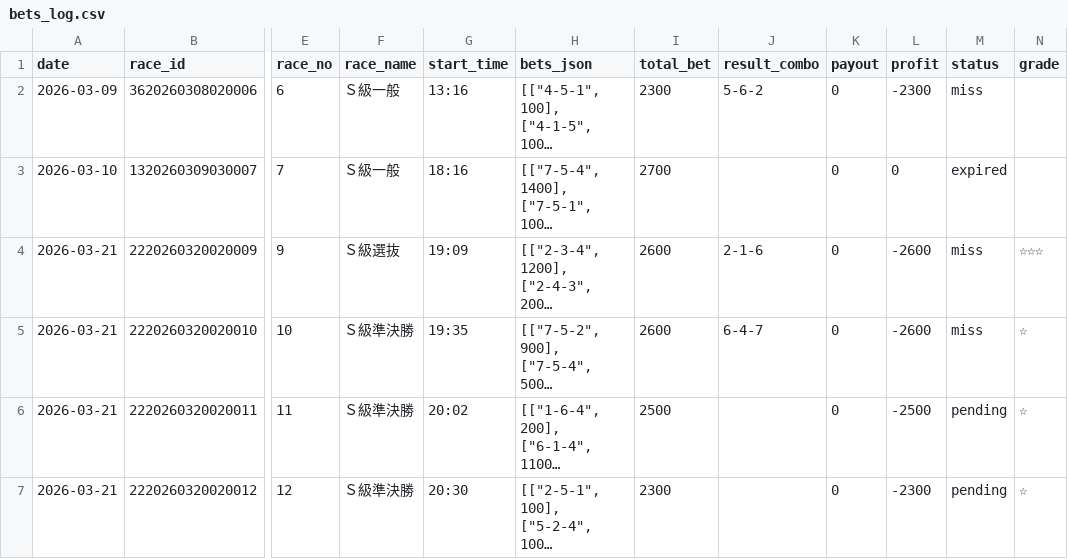
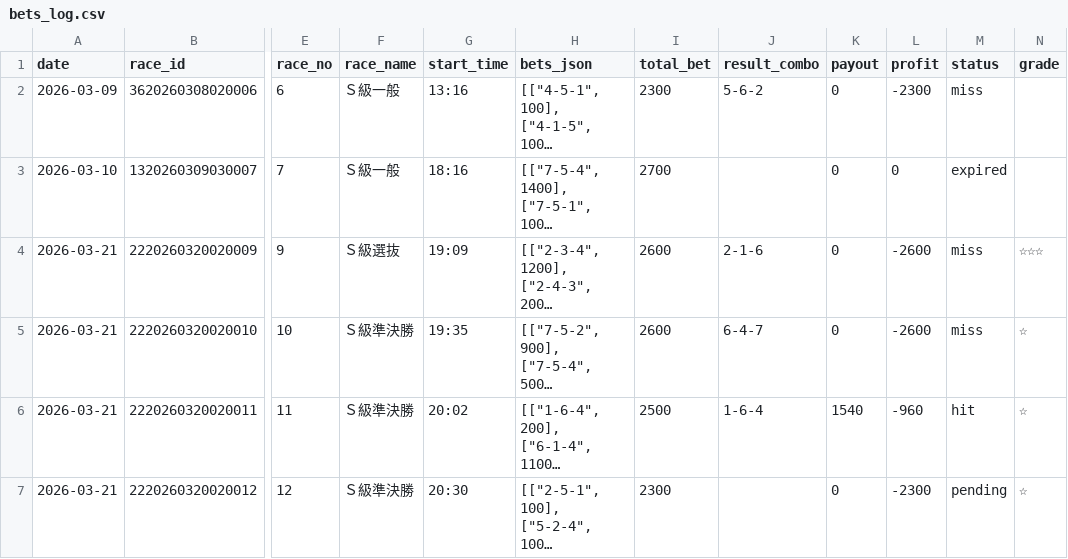
Before and after one commit to exnull0511-create/pdca, a CSV file: data/bets_log.csv, drawn as a sheet; only a part is shown, gaps mark what is left out; long unchanged cells end in …; the diff names each change by its address in the sheet, - before the commit and + after, or states it on an @@ line.

Commit message:
auto: result 前橋 11R hit

```diff
--- a/data/bets_log.csv
+++ b/data/bets_log.csv
-J6 (result_combo): (empty)
+J6 (result_combo): 1-6-4
-K6 (payout): 0
+K6 (payout): 1540
-L6 (profit): -2500
+L6 (profit): -960
-M6 (status): pending
+M6 (status): hit
```
